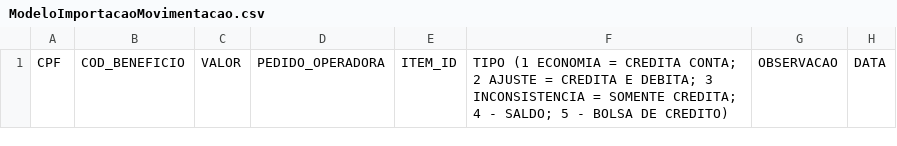
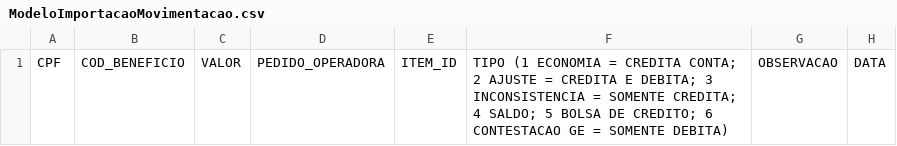
Before and after one commit to proerp1/berh-extranet-test-deploy, a CSV file: app/webroot/files/ModeloImportacaoMovimentacao.csv, drawn as a sheet.

Commit message:
adiciona novo tipo movimentacao

```diff
--- a/app/webroot/files/ModeloImportacaoMovimentacao.csv
+++ b/app/webroot/files/ModeloImportacaoMovimentacao.csv
@@ -1 +1 @@
-CPF;COD_BENEFICIO;VALOR;PEDIDO_OPERADORA;ITEM_ID;"TIPO (1 ECONOMIA = CREDITA CONTA; 2 AJUSTE = CREDITA E DEBITA; 3 INCONSISTENCIA = SOMENTE CREDITA; 4 - SALDO; 5 - BOLSA DE CREDITO)";OBSERVACAO;DATA
+CPF;COD_BENEFICIO;VALOR;PEDIDO_OPERADORA;ITEM_ID;"TIPO (1 ECONOMIA = CREDITA CONTA; 2 AJUSTE = CREDITA E DEBITA; 3 INCONSISTENCIA = SOMENTE CREDITA; 4 SALDO; 5 BOLSA DE CREDITO; 6 CONTESTACAO GE = SOMENTE DEBITA)";OBSERVACAO;DATA
```
Also changed, not shown: app/webroot/files/ModeloImportacaoMovimentacaoAll.csv, 2 other files.
